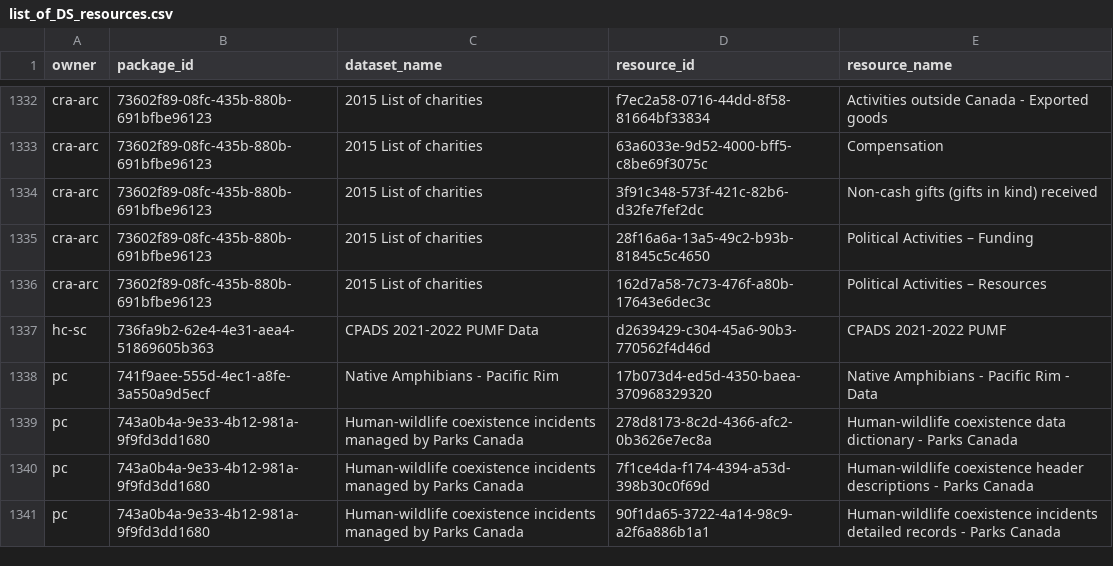
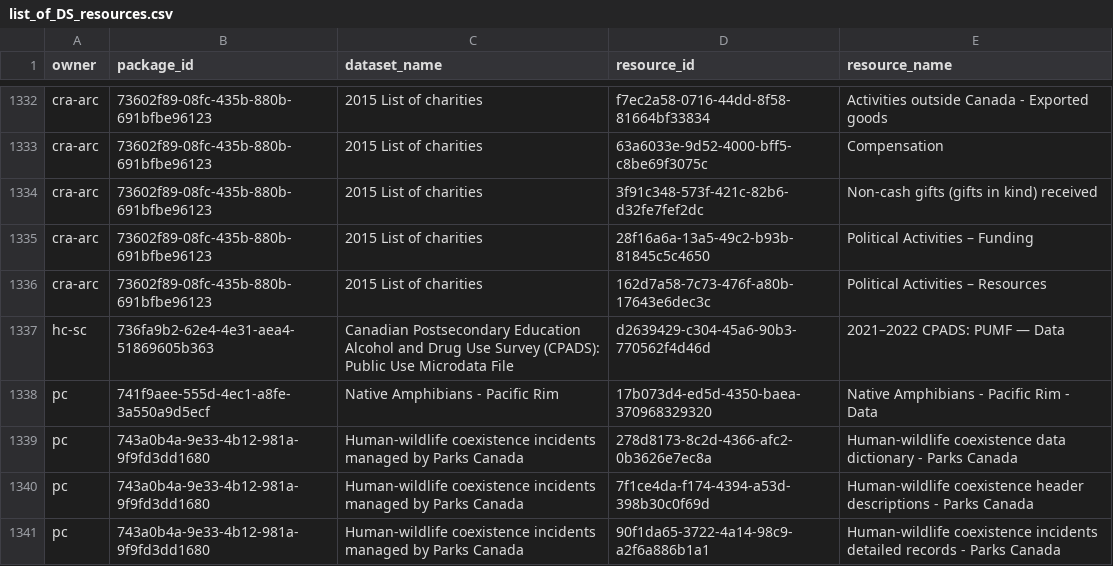
Before and after one commit to PatLittle/OpenGov_R_Scripts, a CSV file: list_of_DS_resources.csv, drawn as a sheet; only a part is shown, gaps mark what is left out.

```diff
--- a/list_of_DS_resources.csv
+++ b/list_of_DS_resources.csv
@@ -1336,3 +1336,3 @@
 "cra-arc","73602f89-08fc-435b-880b-691bfbe96123","2015 List of charities","162d7a58-7c73-476f-a80b-17643e6dec3c","Political Activities – Resources"
-"hc-sc","736fa9b2-62e4-4e31-aea4-51869605b363","CPADS 2021-2022 PUMF Data","d2639429-c304-45a6-90b3-770562f4d46d","CPADS 2021-2022 PUMF"
+"hc-sc","736fa9b2-62e4-4e31-aea4-51869605b363","Canadian Postsecondary Education Alcohol and Drug Use Survey (CPADS): Public Use Microdata File","d2639429-c304-45a6-90b3-770562f4d46d","2021–2022 CPADS: PUMF — Data"
 "pc","741f9aee-555d-4ec1-a8fe-3a550a9d5ecf","Native Amphibians - Pacific Rim","17b073d4-ed5d-4350-baea-370968329320","Native Amphibians - Pacific Rim - Data"
```
Also changed, not shown: DataStore_Numbers_Tracker.csv.
